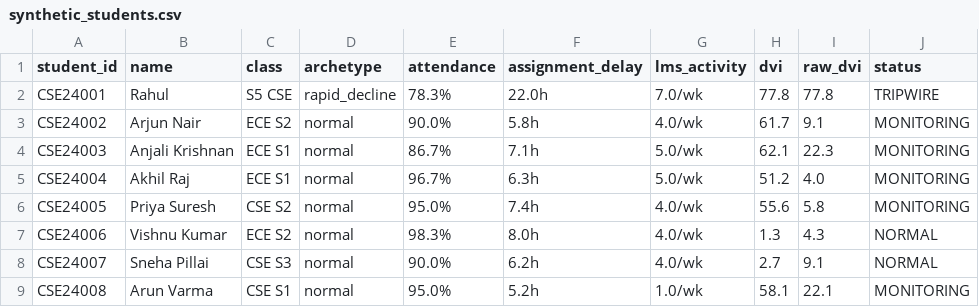
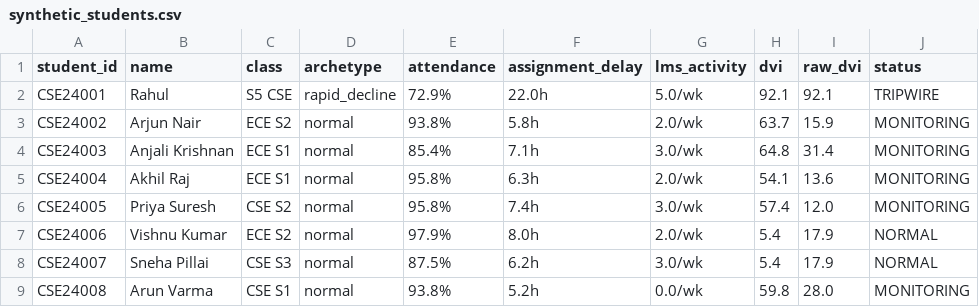
Before and after one commit to sreehari3993-glitch/-tripwire, a CSV file: data/synthetic_students.csv, drawn as a sheet; only a part is shown; the diff covers the shown part only; the diff names each change by its address in the sheet, - before the commit and + after, or states it on an @@ line.

```diff
--- a/data/synthetic_students.csv
+++ b/data/synthetic_students.csv
-E2 (attendance): 78.3%
+E2 (attendance): 72.9%
-G2 (lms_activity): 7.0/wk
+G2 (lms_activity): 5.0/wk
-H2 (dvi): 77.8
+H2 (dvi): 92.1
-I2 (raw_dvi): 77.8
+I2 (raw_dvi): 92.1
-E3 (attendance): 90.0%
+E3 (attendance): 93.8%
-G3 (lms_activity): 4.0/wk
+G3 (lms_activity): 2.0/wk
-H3 (dvi): 61.7
+H3 (dvi): 63.7
-I3 (raw_dvi): 9.1
+I3 (raw_dvi): 15.9
-E4 (attendance): 86.7%
+E4 (attendance): 85.4%
-G4 (lms_activity): 5.0/wk
+G4 (lms_activity): 3.0/wk
-H4 (dvi): 62.1
+H4 (dvi): 64.8
-I4 (raw_dvi): 22.3
+I4 (raw_dvi): 31.4
-E5 (attendance): 96.7%
+E5 (attendance): 95.8%
-G5 (lms_activity): 5.0/wk
+G5 (lms_activity): 2.0/wk
-H5 (dvi): 51.2
+H5 (dvi): 54.1
-I5 (raw_dvi): 4.0
+I5 (raw_dvi): 13.6
-E6 (attendance): 95.0%
+E6 (attendance): 95.8%
-G6 (lms_activity): 4.0/wk
+G6 (lms_activity): 3.0/wk
-H6 (dvi): 55.6
+H6 (dvi): 57.4
-I6 (raw_dvi): 5.8
+I6 (raw_dvi): 12.0
-E7 (attendance): 98.3%
+E7 (attendance): 97.9%
-G7 (lms_activity): 4.0/wk
+G7 (lms_activity): 2.0/wk
-H7 (dvi): 1.3
+H7 (dvi): 5.4
-I7 (raw_dvi): 4.3
+I7 (raw_dvi): 17.9
-E8 (attendance): 90.0%
+E8 (attendance): 87.5%
-G8 (lms_activity): 4.0/wk
+G8 (lms_activity): 3.0/wk
-H8 (dvi): 2.7
+H8 (dvi): 5.4
-I8 (raw_dvi): 9.1
+I8 (raw_dvi): 17.9
-E9 (attendance): 95.0%
+E9 (attendance): 93.8%
-G9 (lms_activity): 1.0/wk
+G9 (lms_activity): 0.0/wk
-H9 (dvi): 58.1
+H9 (dvi): 59.8
-I9 (raw_dvi): 22.1
+I9 (raw_dvi): 28.0
```
Also changed, not shown: 99 edited cells elsewhere in this file, 4 other files.
